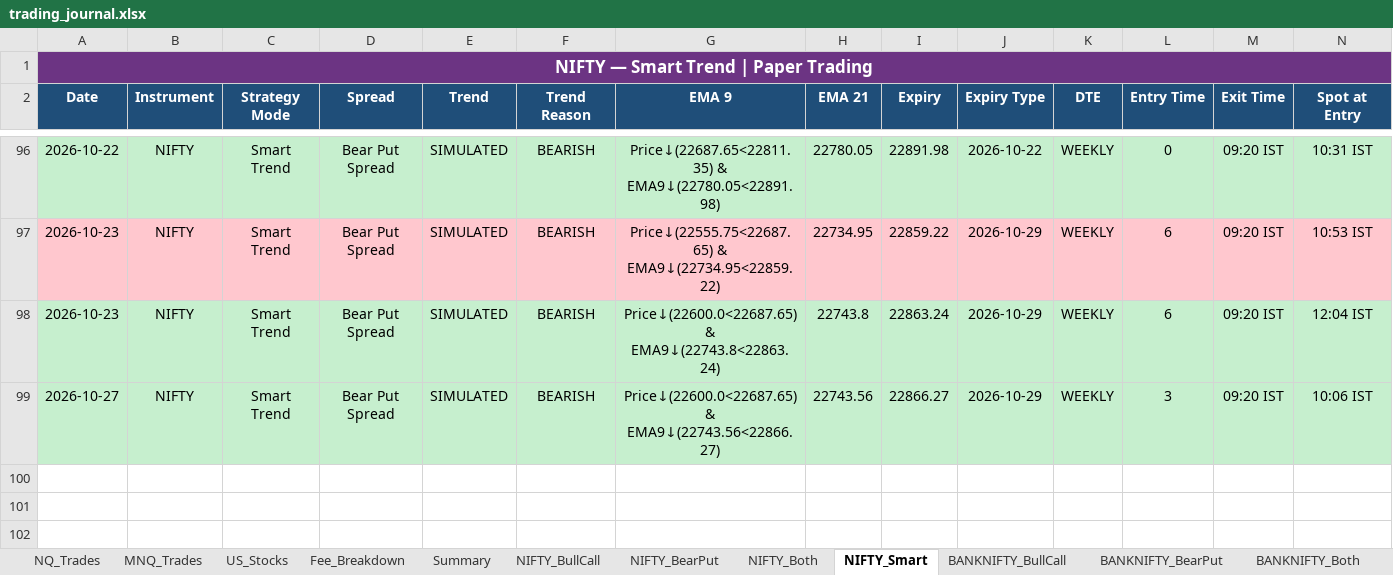
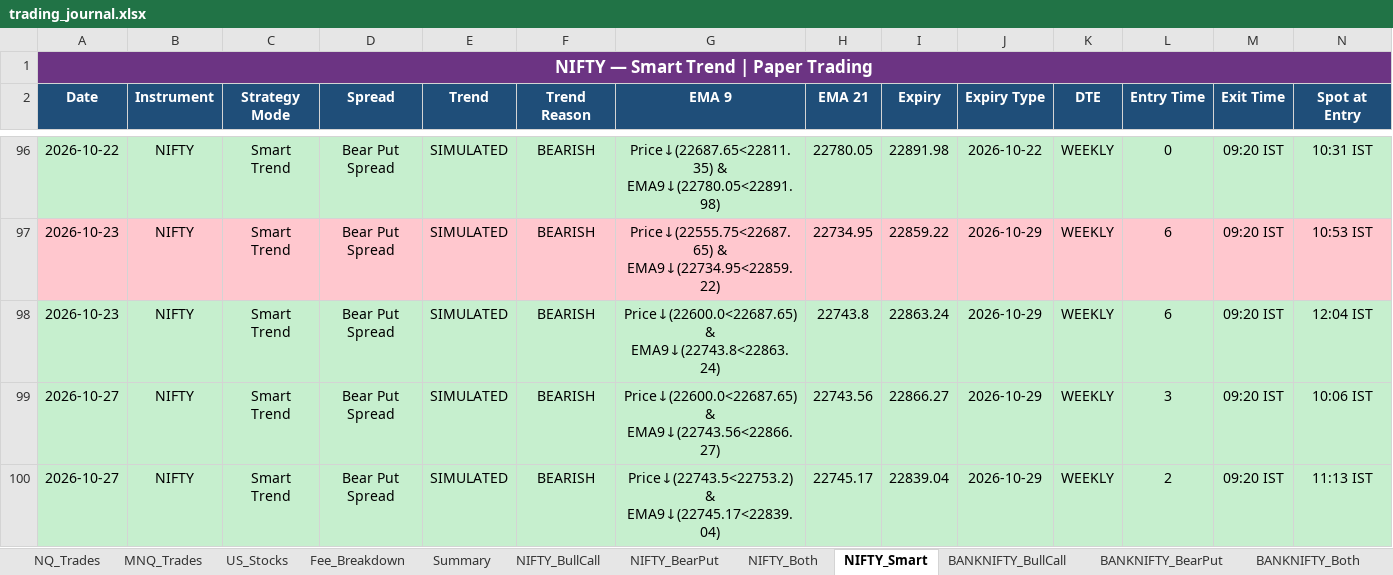
Before and after one commit to Abu086/nq-mnq-bot, an Excel workbook: trading_journal.xlsx, sheet NIFTY_Smart, drawn as a sheet; only a part is shown, gaps mark what is left out; values as stored, in another font and other column widths than the file's, no borders; rows hold the shown columns only; the diff names each change by its address in the sheet, - before the commit and + after, or states it on an @@ line.

```diff
--- a/trading_journal.xlsx (sheet NIFTY_Smart)
+++ b/trading_journal.xlsx (sheet NIFTY_Smart)
+row 100: 2026-10-27 | NIFTY | Smart Trend | Bear Put Spread | SIMULATED | BEARISH | Price↓(22743.5<22753.2) & EMA9↓(22745.17<22839.04) | 22745.17 | 22839.04 | 2026-10-29 | WEEKLY | 2 | 09:20 IST | 11:13 IST
```
Also changed, not shown: sheet NIFTY_Both, sheet BANKNIFTY_Both, sheet BANKNIFTY_Smart, sheet NIFTY_BearPut, sheet NIFTY_BullCall, sheet BANKNIFTY_BearPut, 4 more sheets, 2 other files.
